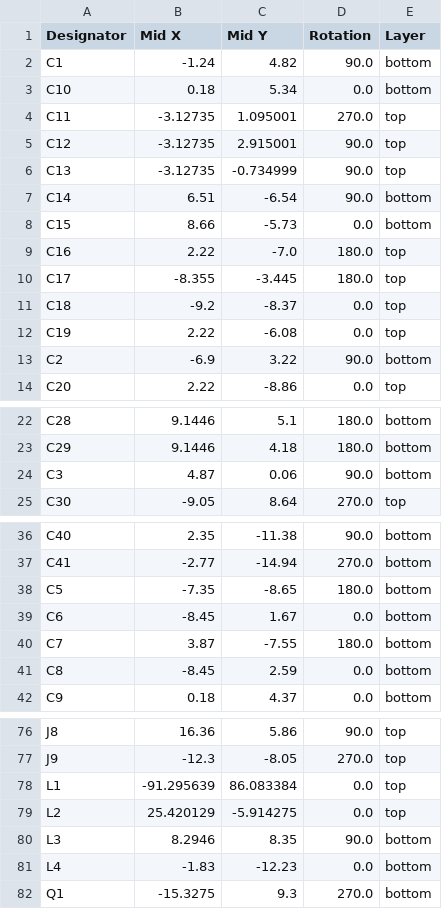
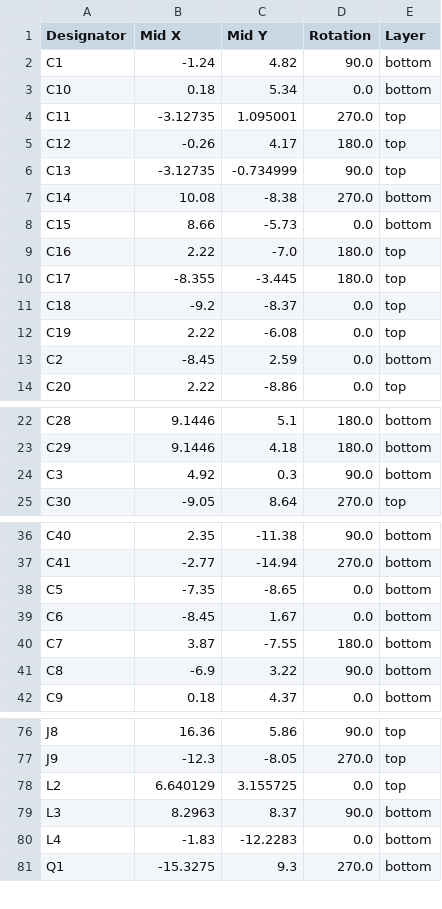
Before and after one commit to jpwolfe9912/BareDrones-FC-V1, a CSV file: production/positions.csv, drawn as a sheet; only a part is shown, gaps mark what is left out; the diff covers the shown part only.

```diff
--- a/production/positions.csv
+++ b/production/positions.csv
@@ -4,5 +4,5 @@ C10,0.18,5.34,0.0,bottom
 C11,-3.12735,1.095001,270.0,top
-C12,-3.12735,2.915001,90.0,top
+C12,-0.26,4.17,180.0,top
 C13,-3.12735,-0.734999,90.0,top
-C14,6.51,-6.54,90.0,bottom
+C14,10.08,-8.38,270.0,bottom
 C15,8.66,-5.73,0.0,bottom
@@ -12,3 +12,3 @@ C18,-9.2,-8.37,0.0,top
 C19,2.22,-6.08,0.0,top
-C2,-6.9,3.22,90.0,bottom
+C2,-8.45,2.59,0.0,bottom
 C20,2.22,-8.86,0.0,top
@@ -23,3 +23,3 @@ C28,9.1446,5.1,180.0,bottom
 C29,9.1446,4.18,180.0,bottom
-C3,4.87,0.06,90.0,bottom
+C3,4.92,0.3,90.0,bottom
 C30,-9.05,8.64,270.0,top
@@ -37,6 +37,6 @@ C40,2.35,-11.38,90.0,bottom
 C41,-2.77,-14.94,270.0,bottom
-C5,-7.35,-8.65,180.0,bottom
+C5,-7.35,-8.65,0.0,bottom
 C6,-8.45,1.67,0.0,bottom
 C7,3.87,-7.55,180.0,bottom
-C8,-8.45,2.59,0.0,bottom
+C8,-6.9,3.22,90.0,bottom
 C9,0.18,4.37,0.0,bottom
@@ -77,6 +77,5 @@ J8,16.36,5.86,90.0,top
 J9,-12.3,-8.05,270.0,top
-L1,-91.295639,86.083384,0.0,top
-L2,25.420129,-5.914275,0.0,top
-L3,8.2946,8.35,90.0,bottom
-L4,-1.83,-12.23,0.0,bottom
+L2,6.640129,3.155725,0.0,top
+L3,8.2963,8.37,90.0,bottom
+L4,-1.83,-12.2283,0.0,bottom
 Q1,-15.3275,9.3,270.0,bottom
```
Also changed, not shown: 1 edited cell elsewhere in this file, production/bom.csv, production/designators.csv, 16 other files.
